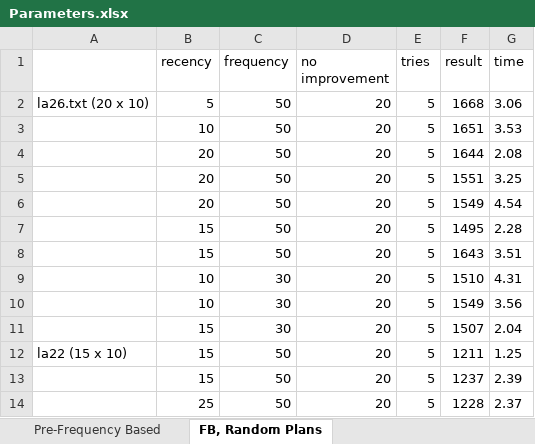
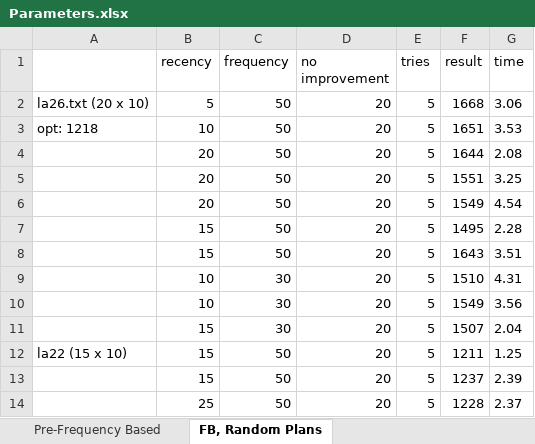
Before and after one commit to kalinni/JSSP-Tabu, an Excel workbook: Parameters.xlsx, sheet FB, Random Plans, drawn as a sheet; values as stored, in another font and other column widths than the file's, no borders; the diff names each change by its address in the sheet, - before the commit and + after, or states it on an @@ line.

```diff
--- a/Parameters.xlsx (sheet FB, Random Plans)
+++ b/Parameters.xlsx (sheet FB, Random Plans)
-A3: (empty)
+A3: opt: 1218
```
Also changed, not shown: 4 other files.
